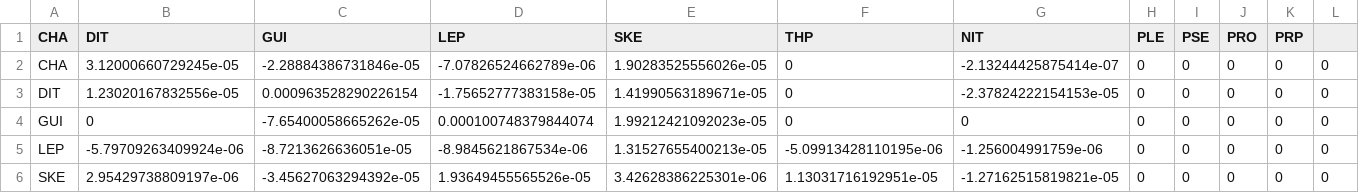
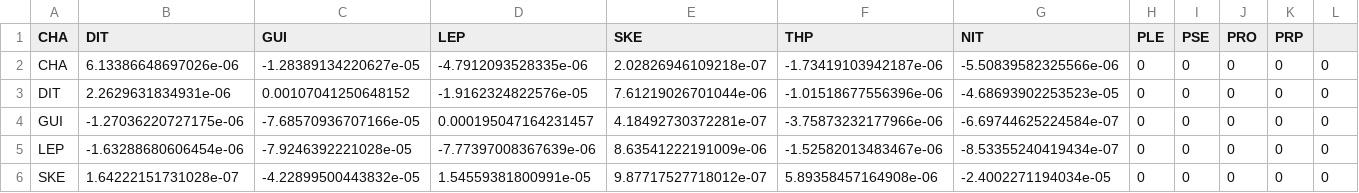
Before and after one commit to CoraliePicoche/SeedBank, a CSV file: output/modelv1.1/matrix_A_after_calibration.csv, drawn as a sheet; only a part is shown; the diff covers the shown part only.

Commit message:
Corrected calibration and sensivity analysis for model1.1

```diff
--- a/output/modelv1.1/matrix_A_after_calibration.csv
+++ b/output/modelv1.1/matrix_A_after_calibration.csv
@@ -1,6 +1,6 @@
 "CHA";"DIT";"GUI";"LEP";"SKE";"THP";"NIT";"PLE";"PSE";"PRO";"PRP"
-"CHA";3.12000660729245e-05;-2.28884386731846e-05;-7.07826524662789e-06;1.90283525556026e-05;0;-2.13244425875414e-07;0;0;0;0;0
-"DIT";1.23020167832556e-05;0.000963528290226154;-1.75652777383158e-05;1.41990563189671e-05;0;-2.37824222154153e-05;0;0;0;0;0
-"GUI";0;-7.65400058665262e-05;0.000100748379844074;1.99212421092023e-05;0;0;0;0;0;0;0
-"LEP";-5.79709263409924e-06;-8.7213626636051e-05;-8.9845621867534e-06;1.31527655400213e-05;-5.09913428110195e-06;-1.256004991759e-06;0;0;0;0;0
-"SKE";2.95429738809197e-06;-3.45627063294392e-05;1.93649455565526e-05;3.42628386225301e-06;1.13031716192951e-05;-1.27162515819821e-05;0;0;0;0;0
+"CHA";6.13386648697026e-06;-1.28389134220627e-05;-4.7912093528335e-06;2.02826946109218e-07;-1.73419103942187e-06;-5.50839582325566e-06;0;0;0;0;0
+"DIT";2.2629631834931e-06;0.00107041250648152;-1.9162324822576e-05;7.61219026701044e-06;-1.01518677556396e-06;-4.68693902253523e-05;0;0;0;0;0
+"GUI";-1.27036220727175e-06;-7.68570936707166e-05;0.000195047164231457;4.18492730372281e-07;-3.75873232177966e-06;-6.69744625224584e-07;0;0;0;0;0
+"LEP";-1.63288680606454e-06;-7.9246392221028e-05;-7.77397008367639e-06;8.63541222191009e-06;-1.52582013483467e-06;-8.53355240419434e-07;0;0;0;0;0
+"SKE";1.64222151731028e-07;-4.22899500443832e-05;1.54559381800991e-05;9.87717527718012e-07;5.89358457164908e-06;-2.4002271194034e-05;0;0;0;0;0
```
Also changed, not shown: 19 edited cells elsewhere in this file, output/modelv1.1/simu.csv, 13 other files.
